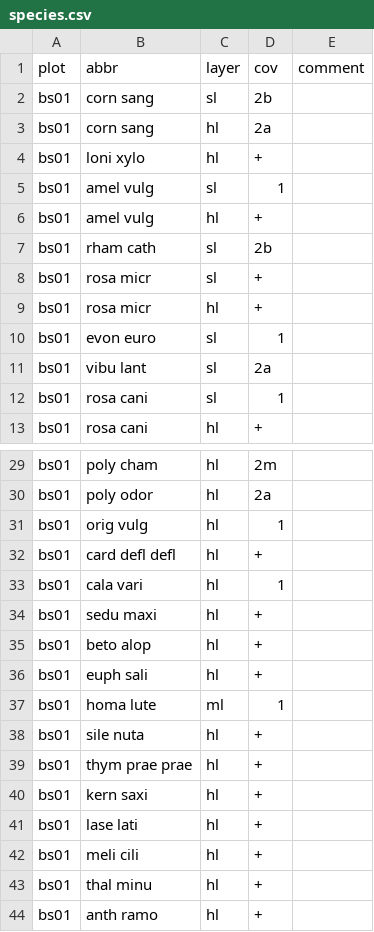
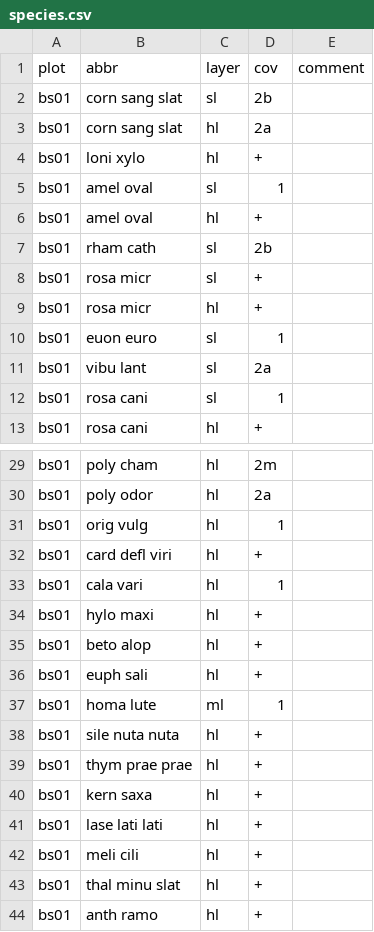
Before and after one commit to rforge/vegsoup, a CSV file: testing/burgstall dta/species.csv, drawn as a sheet; only a part is shown, gaps mark what is left out; the diff covers the shown part only.

Commit message:
git-svn-id: svn://svn.r-forge.r-project.org/svnroot/vegsoup@248 edb9625f-4e0d-4859-8d74-9fd3b1da38cb

```diff
--- a/testing/burgstall dta/species.csv
+++ b/testing/burgstall dta/species.csv
@@ -1,7 +1,7 @@
 "plot";"abbr";"layer";"cov";"comment"
-"bs01";"corn sang";"sl";"2b";
-"bs01";"corn sang";"hl";"2a";
+"bs01";"corn sang slat";"sl";"2b";
+"bs01";"corn sang slat";"hl";"2a";
 "bs01";"loni xylo";"hl";"+ ";
-"bs01";"amel vulg";"sl";1;
-"bs01";"amel vulg";"hl";"+ ";
+"bs01";"amel oval";"sl";1;
+"bs01";"amel oval";"hl";"+ ";
 "bs01";"rham cath";"sl";"2b";
@@ -9,3 +9,3 @@
 "bs01";"rosa micr";"hl";"+ ";
-"bs01";"evon euro";"sl";1;
+"bs01";"euon euro";"sl";1;
 "bs01";"vibu lant";"sl";"2a";
@@ -31,5 +31,5 @@
 "bs01";"orig vulg";"hl";1;
-"bs01";"card defl defl";"hl";"+ ";
+"bs01";"card defl viri";"hl";"+ ";
 "bs01";"cala vari";"hl";1;
-"bs01";"sedu maxi";"hl";"+ ";
+"bs01";"hylo maxi";"hl";"+ ";
 "bs01";"beto alop";"hl";"+ ";
@@ -37,8 +37,8 @@
 "bs01";"homa lute";"ml";1;
-"bs01";"sile nuta";"hl";"+ ";
+"bs01";"sile nuta nuta";"hl";"+ ";
 "bs01";"thym prae prae";"hl";"+ ";
-"bs01";"kern saxi";"hl";"+ ";
-"bs01";"lase lati";"hl";"+ ";
+"bs01";"kern saxa";"hl";"+ ";
+"bs01";"lase lati lati";"hl";"+ ";
 "bs01";"meli cili";"hl";"+ ";
-"bs01";"thal minu";"hl";"+ ";
+"bs01";"thal minu slat";"hl";"+ ";
 "bs01";"anth ramo";"hl";"+ ";
```
Also changed, not shown: 9 edited cells elsewhere in this file.
